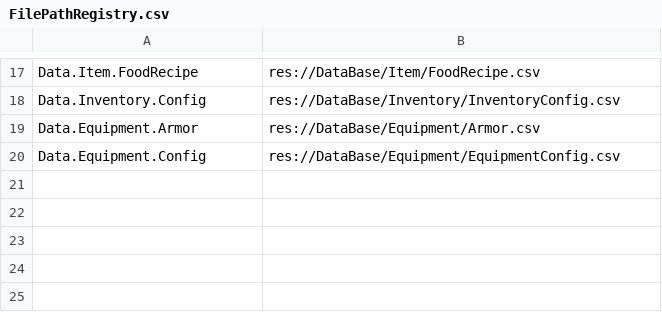
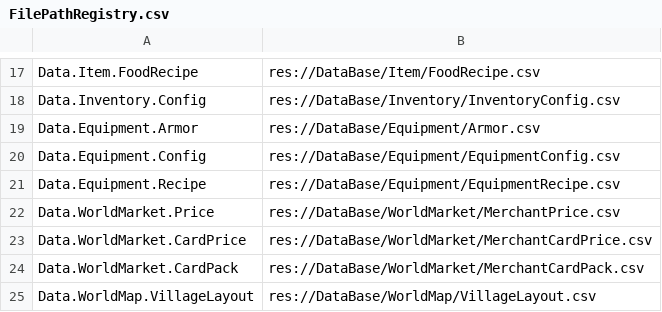
Before and after one commit to 114errors514warnings/CardTemplate---godot, a CSV file: DataBase/FilePathRegistry.csv, drawn as a sheet; only a part is shown, gaps mark what is left out.

Commit message:
1、配置批（村庄 / 商人地点场景批 1）：新增 DataBase/WorldMap/VillageLayout.csv（村庄版图 7 行 = 5 设施占格 NodeId + 每个设施的入口格 + 世界地图入口格 + 离开格，逐格与村庄案 §2.2 定稿表一致）并注册 Data.WorldMap.VillageLayout；同批补上阻断项清理的配表侧（WorldMarket 三张商人配表 / EquipmentRecipe.csv 现役 14 条配方 / 装备两表 Rarity 列 / 通用 State 的 BlocksGuesthouse 列 / 通用卡表 CardTier 列与 3 张 A + 2 张 S 占位行）；验证 dotnet build 0 警告 0 错误、dotnet test 428 / 428 通过。

```diff
--- a/DataBase/FilePathRegistry.csv
+++ b/DataBase/FilePathRegistry.csv
@@ -20 +20,6 @@ Data.Equipment.Armor,res://DataBase/Equipment/Armor.csv
 Data.Equipment.Config,res://DataBase/Equipment/EquipmentConfig.csv
+Data.Equipment.Recipe,res://DataBase/Equipment/EquipmentRecipe.csv
+Data.WorldMarket.Price,res://DataBase/WorldMarket/MerchantPrice.csv
+Data.WorldMarket.CardPrice,res://DataBase/WorldMarket/MerchantCardPrice.csv
+Data.WorldMarket.CardPack,res://DataBase/WorldMarket/MerchantCardPack.csv
+Data.WorldMap.VillageLayout,res://DataBase/WorldMap/VillageLayout.csv
```
Also changed, not shown: DataBase/Equipment/Armor.csv, DataBase/Equipment/Weapon.csv, 9 other files.
